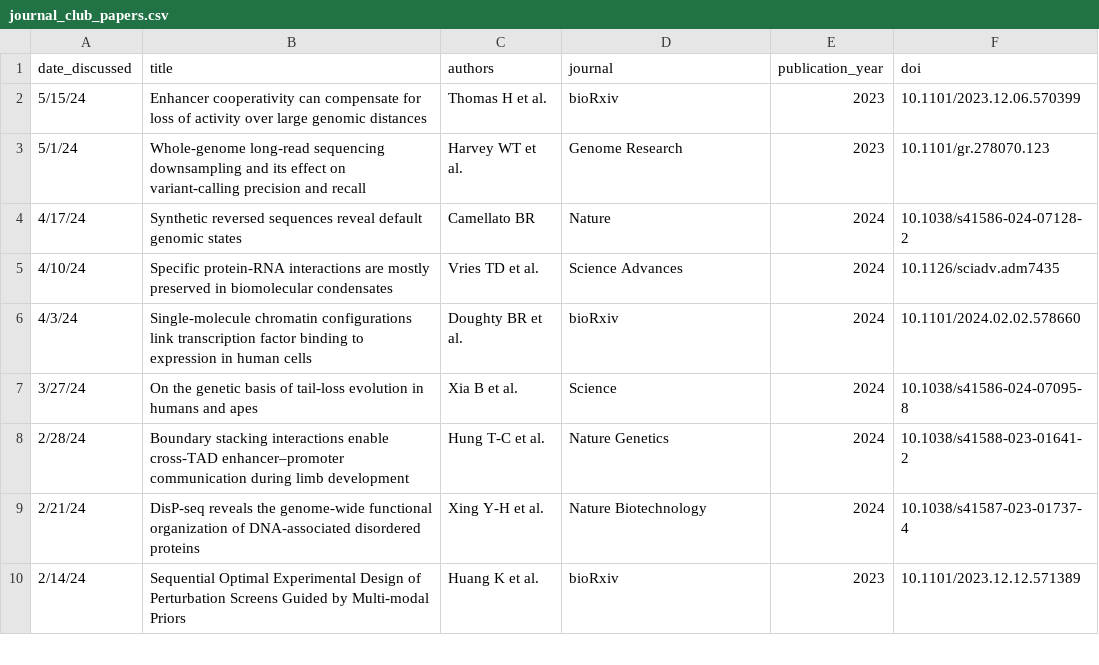
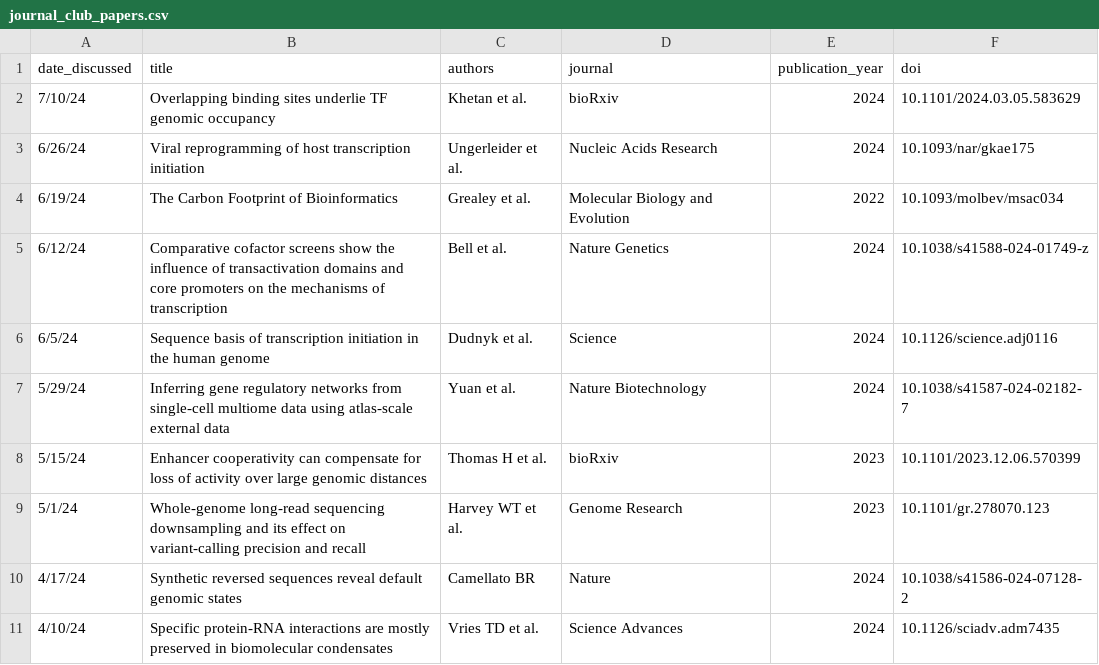
Before and after one commit to barakcohenlab/website, a CSV file: content/journal_club/journal_club_papers.csv, drawn as a sheet; only a part is shown; the shorter side is filled out with more unchanged rows.

Commit message:
Update papers 5/29-7/10

```diff
--- a/content/journal_club/journal_club_papers.csv
+++ b/content/journal_club/journal_club_papers.csv
@@ -1,2 +1,8 @@
 date_discussed,title,authors,journal,publication_year,doi
+7/10/24,"Overlapping binding sites underlie TF genomic occupancy",Khetan et al.,bioRxiv,2024,10.1101/2024.03.05.583629
+6/26/24,"Viral reprogramming of host transcription initiation",Ungerleider et al.,Nucleic Acids Research,2024,10.1093/nar/gkae175
+6/19/24,"The Carbon Footprint of Bioinformatics",Grealey et al.,Molecular Biology and Evolution,2022,10.1093/molbev/msac034
+6/12/24,"Comparative cofactor screens show the influence of transactivation domains and core promoters on the mechanisms of transcription",Bell et al.,Nature Genetics,2024,10.1038/s41588-024-01749-z
+6/5/24,"Sequence basis of transcription initiation in the human genome",Dudnyk et al.,Science,2024,10.1126/science.adj0116
+5/29/24,"Inferring gene regulatory networks from single-cell multiome data using atlas-scale external data",Yuan et al.,Nature Biotechnology,2024,10.1038/s41587-024-02182-7
 5/15/24,"Enhancer cooperativity can compensate for loss of activity over large genomic distances",Thomas H et al.,bioRxiv,2023,10.1101/2023.12.06.570399
```
